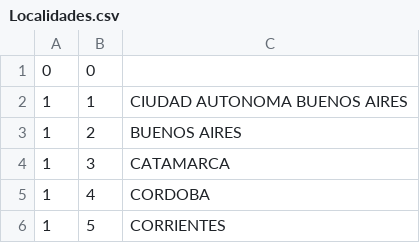
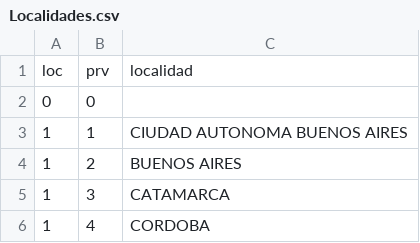
Before and after one commit to nachogoni/final-si-2009, a CSV file: src/Localidades.csv, drawn as a sheet; only a part is shown; the shorter side is filled out with more unchanged rows.

```diff
--- a/src/Localidades.csv
+++ b/src/Localidades.csv
@@ -1 +1,2 @@
+"loc";"prv";"localidad"
 0;0;"                              "
```
Also changed, not shown: src/Paquete.csv, src/Provincias.csv, 7 other files.
